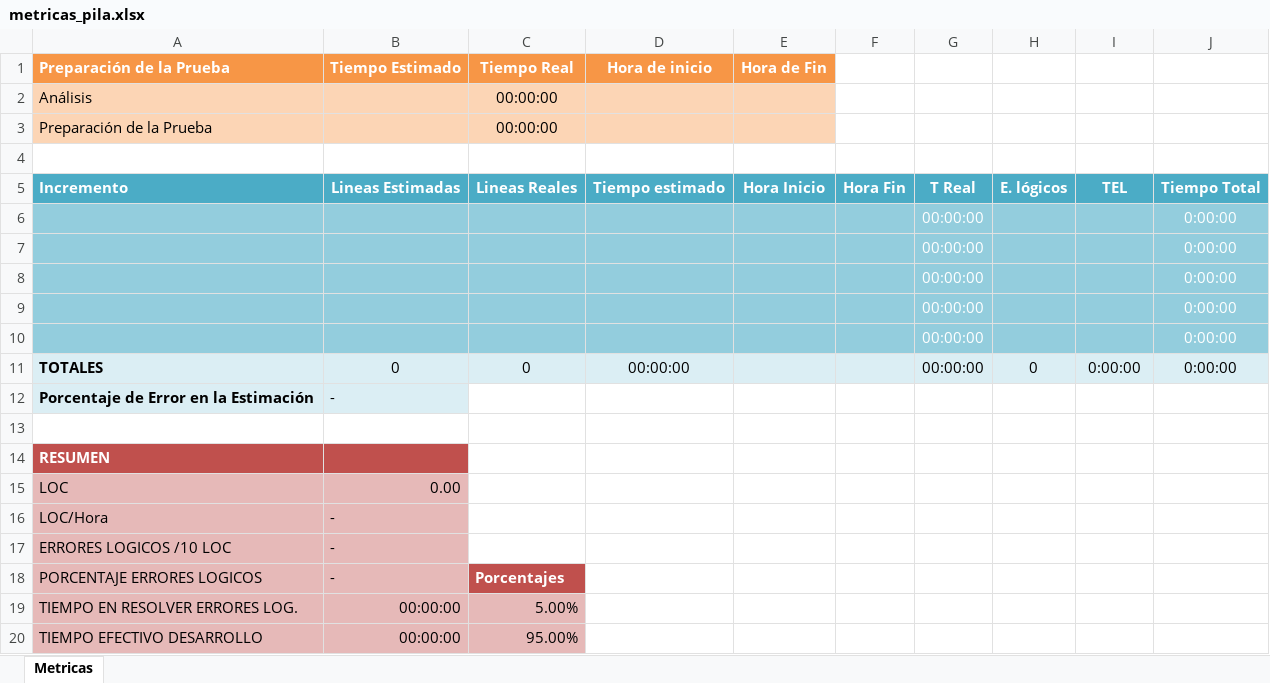
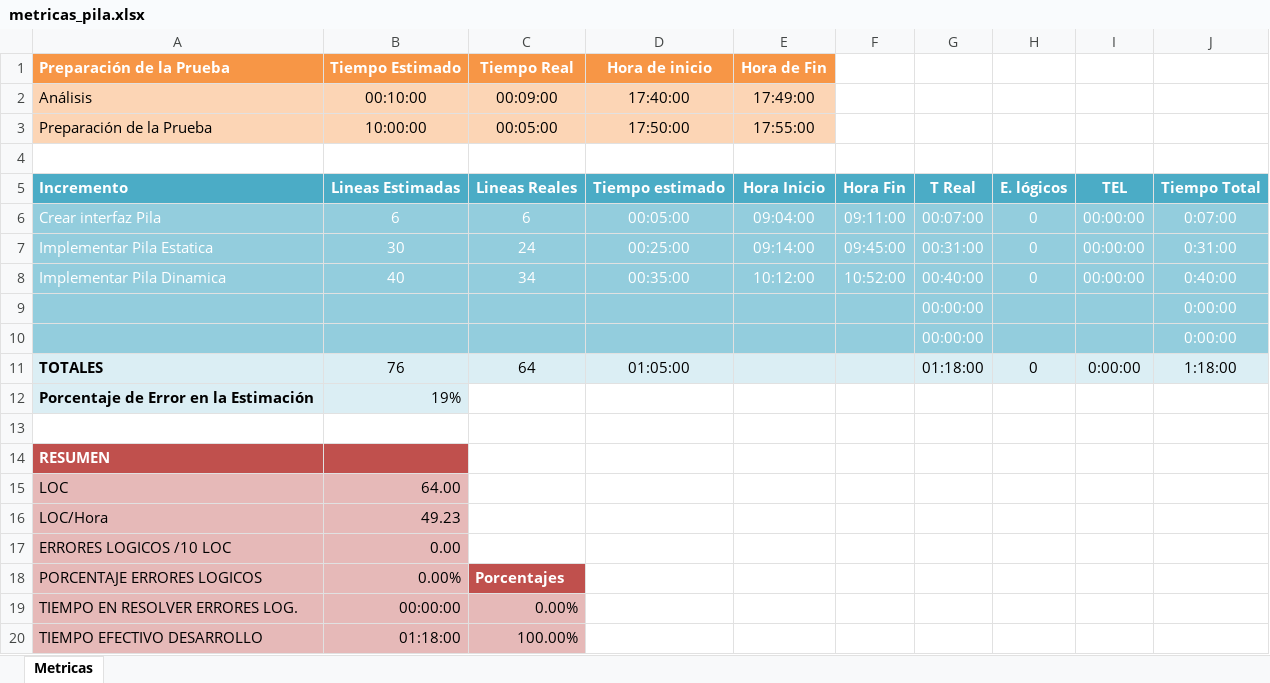
Before and after one commit to admcp/programacion-3-unlam-2013-1c, an Excel workbook: practica2/trunk/TDAs/doc/metricas/metricas_pila.xlsx, sheet Metricas, drawn as a sheet; values as stored, in another font and other column widths than the file's, no borders; charts and pictures not drawn; removed rows and columns are numbered as before the commit, all else as after; the diff names each change by its address in the sheet, - before the commit and + after, or states it on an @@ line.

Commit message:
Se agrego el comportamiento a la clase PilaDinamica y se actualizaron las metricas del package Pila.

```diff
--- a/practica2/trunk/TDAs/doc/metricas/metricas_pila.xlsx (sheet Metricas)
+++ b/practica2/trunk/TDAs/doc/metricas/metricas_pila.xlsx (sheet Metricas)
-B2 (Tiempo Estimado): (empty)
+B2 (Tiempo Estimado): 00:10:00
-C2 (Tiempo Real): 00:00:00
+C2 (Tiempo Real): 00:09:00
-D2 (Hora de inicio): (empty)
+D2 (Hora de inicio): 17:40:00
-E2 (Hora de Fin): (empty)
+E2 (Hora de Fin): 17:49:00
-B3 (Tiempo Estimado): (empty)
+B3 (Tiempo Estimado): 10:00:00
-C3 (Tiempo Real): 00:00:00
+C3 (Tiempo Real): 00:05:00
-D3 (Hora de inicio): (empty)
+D3 (Hora de inicio): 17:50:00
-E3 (Hora de Fin): (empty)
+E3 (Hora de Fin): 17:55:00
+row 6: Crear interfaz Pila | 6 | 6 | 00:05:00 | 09:04:00 | 09:11:00 | 00:07:00 | 0 | 00:00:00 | 0:07:00
+row 7: Implementar Pila Estatica | 30 | 24 | 00:25:00 | 09:14:00 | 09:45:00 | 00:31:00 | 0 | 00:00:00 | 0:31:00
+row 8: Implementar Pila Dinamica | 40 | 34 | 00:35:00 | 10:12:00 | 10:52:00 | 00:40:00 | 0 | 00:00:00 | 0:40:00
-row 8:  |  |  |  |  |  | 00:00:00 |  |  | 0:00:00
-row 9:  |  |  |  |  |  | 00:00:00 |  |  | 0:00:00
-row 10:  |  |  |  |  |  | 00:00:00 |  |  | 0:00:00
-B11 (Tiempo Estimado): 0
+B11 (Tiempo Estimado): 76
-C11 (Tiempo Real): 0
+C11 (Tiempo Real): 64
-D11 (Hora de inicio): 00:00:00
+D11 (Hora de inicio): 01:05:00
-G11: 00:00:00
+G11: 01:18:00
-J11: 0:00:00
+J11: 1:18:00
-B12 (Tiempo Estimado): -
+B12 (Tiempo Estimado): 19%
-B15 (Tiempo Estimado): 0.00
+B15 (Tiempo Estimado): 64.00
-B16 (Tiempo Estimado): -
+B16 (Tiempo Estimado): 49.23
-B17 (Tiempo Estimado): -
+B17 (Tiempo Estimado): 0.00
-B18 (Tiempo Estimado): -
+B18 (Tiempo Estimado): 0.00%
-C19 (Tiempo Real): 5.00%
+C19 (Tiempo Real): 0.00%
-B20 (Tiempo Estimado): 00:00:00
+B20 (Tiempo Estimado): 01:18:00
-C20 (Tiempo Real): 95.00%
+C20 (Tiempo Real): 100.00%
```
Also changed, not shown: formulas that keep their value, charts or pictures, 2 other files.
